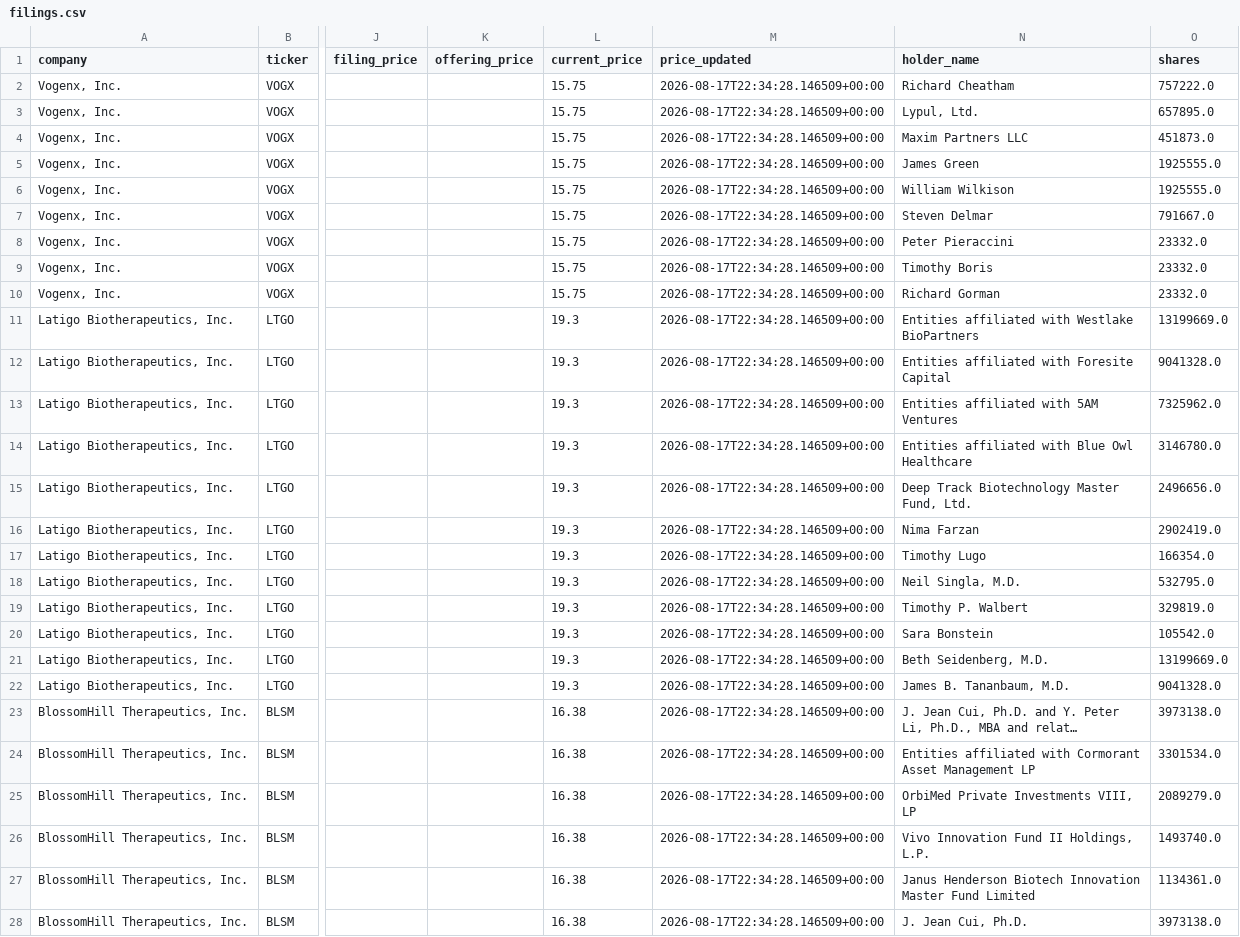
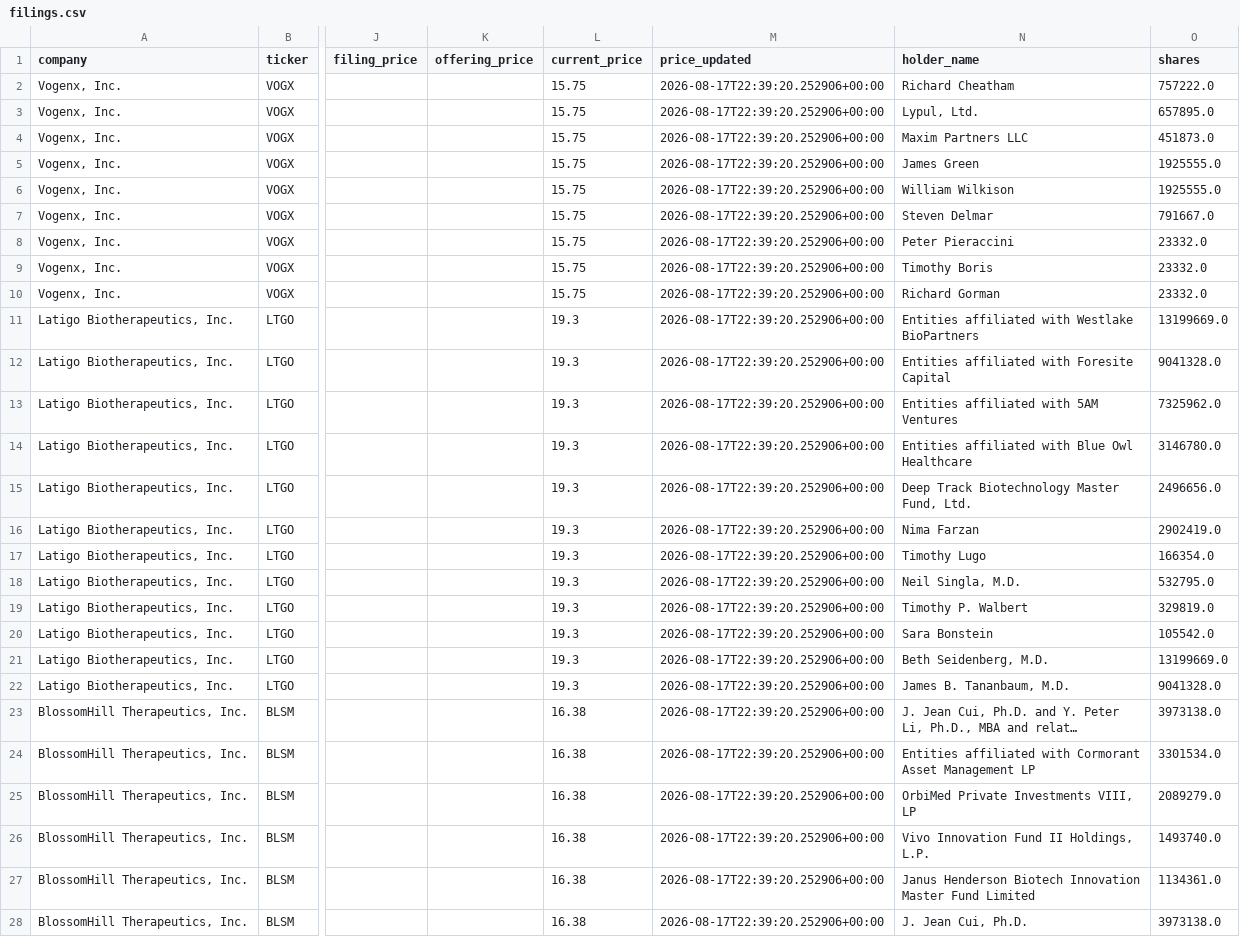
Before and after one commit to dailyblip/IPO-Tracking, a CSV file: docs/data/filings.csv, drawn as a sheet; only a part is shown, gaps mark what is left out; long unchanged cells end in …; the diff covers the shown part only; the diff names each change by its address in the sheet, - before the commit and + after, or states it on an @@ line.

```diff
--- a/docs/data/filings.csv
+++ b/docs/data/filings.csv
-M2:M28 (price_updated): 2026-08-17T22:34:28.146509+00:00
+M2:M28 (price_updated): 2026-08-17T22:39:20.252906+00:00
```
Also changed, not shown: 70 edited cells elsewhere in this file, 1 other file.
